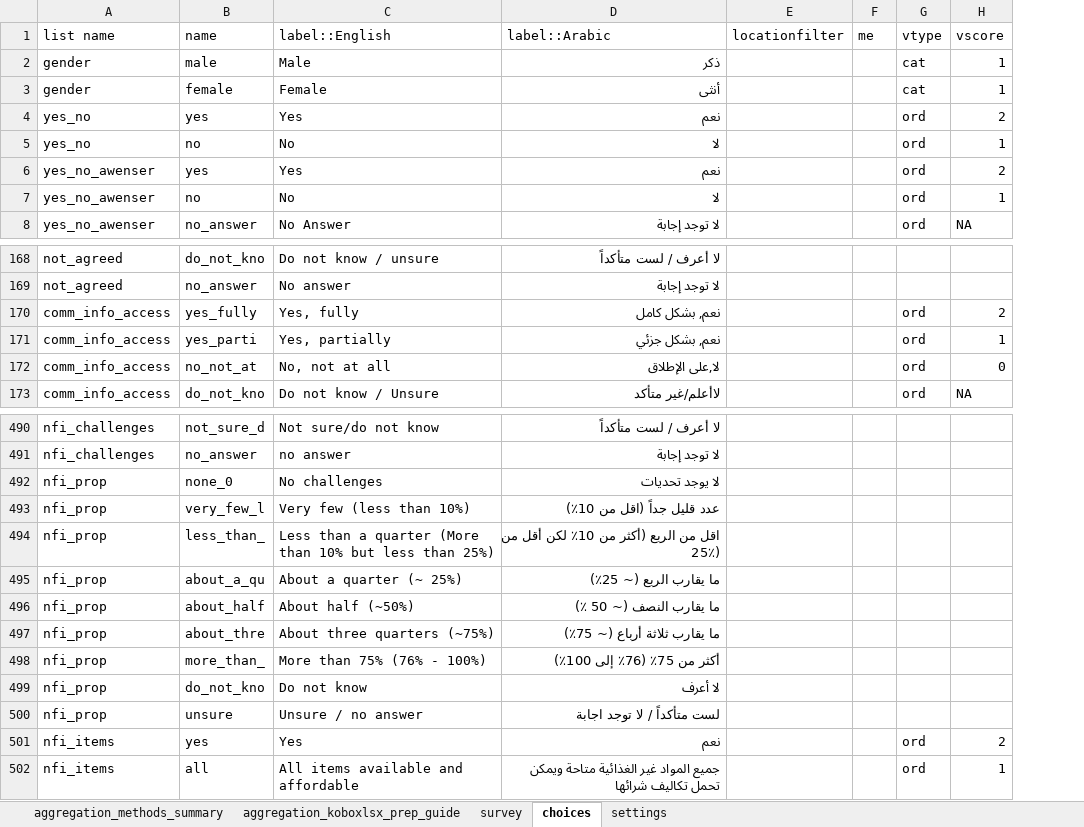
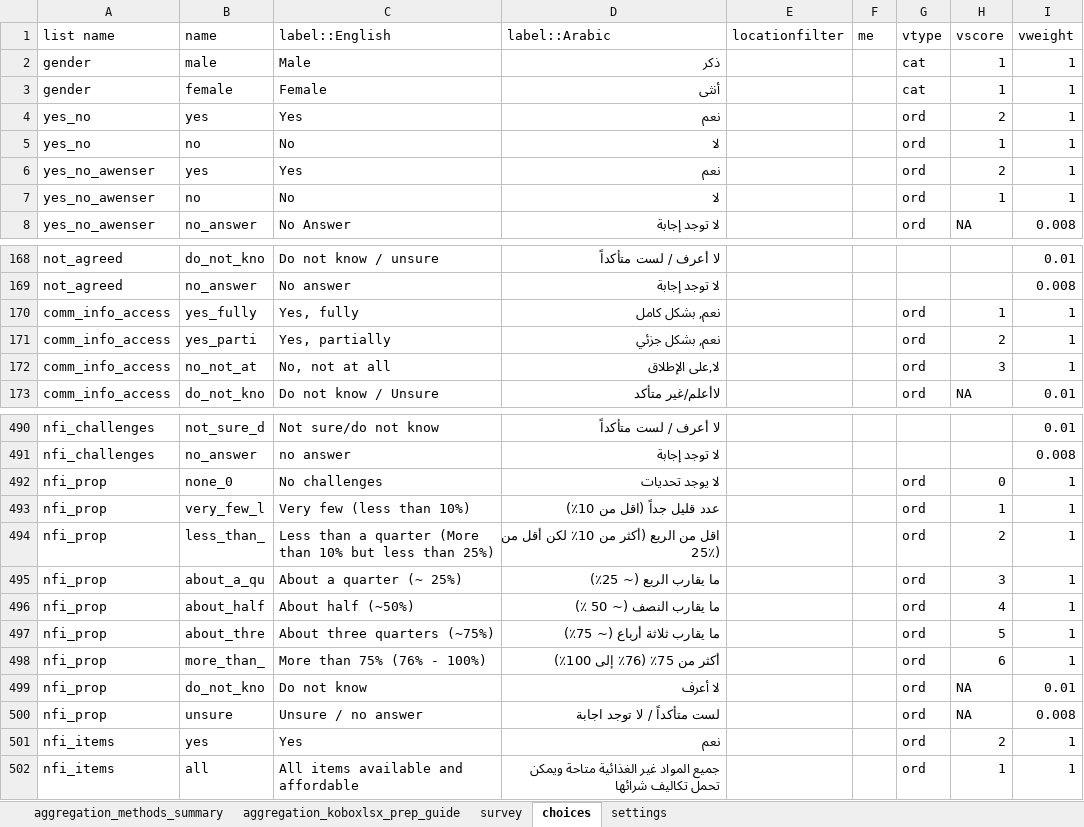
Before and after one commit to ppsapkota/kobohrtoolbox, an Excel workbook: xlsform/ochaMSNA2018v9_master.xlsx, sheet choices, drawn as a sheet; only a part is shown, gaps mark what is left out; values as stored, in another font and other column widths than the file's, no cell formats; conditional formats not drawn; the diff covers the shown part only; the diff names each change by its address in the sheet, - before the commit and + after, or states it on an @@ line.

```diff
--- a/xlsform/ochaMSNA2018v9_master.xlsx (sheet choices)
+++ b/xlsform/ochaMSNA2018v9_master.xlsx (sheet choices)
+column I (vweight), rows 2-8: 1 | 1 | 1 | 1 | 1 | 1 | 0.008; rows 168-173: 0.01 | 0.008 | 1 | 1 | 1 | 0.01; rows 490-502: 0.01 | 0.008 | 1 | 1 | 1 | 1 | 1 | 1 | 1 | 0.01 | 0.008 | 1 | 1
-H170 (vscore): 2
+H170 (vscore): 1
-H171 (vscore): 1
+H171 (vscore): 2
-H172 (vscore): 0
+H172 (vscore): 3
-G492:G500 (vtype): (empty)
+G492:G500 (vtype): ord
-H492 (vscore): (empty)
+H492 (vscore): 0
-H493 (vscore): (empty)
+H493 (vscore): 1
-H494 (vscore): (empty)
+H494 (vscore): 2
-H495 (vscore): (empty)
+H495 (vscore): 3
-H496 (vscore): (empty)
+H496 (vscore): 4
-H497 (vscore): (empty)
+H497 (vscore): 5
-H498 (vscore): (empty)
+H498 (vscore): 6
-H499:H500 (vscore): (empty)
+H499:H500 (vscore): NA
```
Also changed, not shown: 2 edited cells elsewhere in this sheet, sheet survey, sheet aggregation_koboxlsx_prep_guide, cell formats, hidden cells, charts or pictures, 10 other files.
